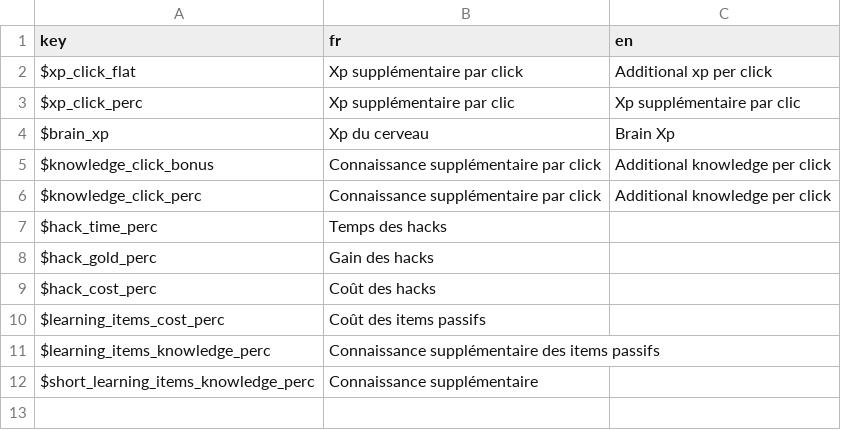
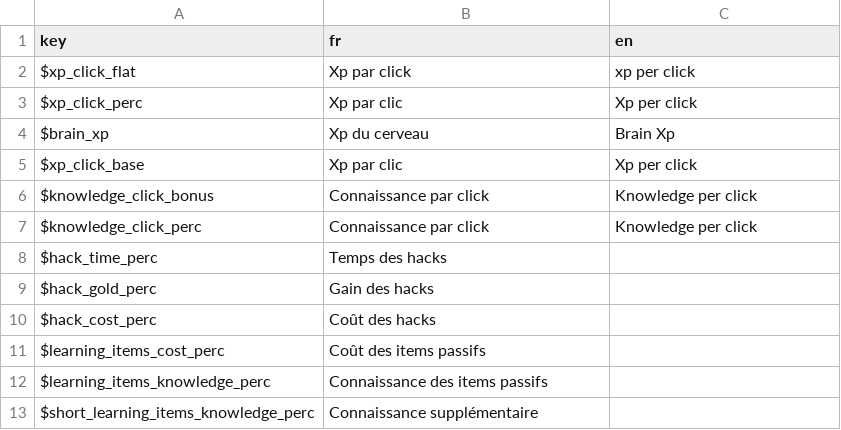
Before and after one commit to Proksimas/HackerIDLE, a CSV file: hackeridle/Game/Events/keys_events.csv, drawn as a sheet.

```diff
--- a/hackeridle/Game/Events/keys_events.csv
+++ b/hackeridle/Game/Events/keys_events.csv
@@ -1,7 +1,8 @@
 key;fr;en
-$xp_click_flat;Xp supplémentaire par click;Additional xp per click
-$xp_click_perc;Xp supplémentaire par clic;Xp supplémentaire par clic
+$xp_click_flat;Xp par click;xp per click
+$xp_click_perc;Xp par clic;Xp per click
 $brain_xp;Xp du cerveau;Brain Xp
-$knowledge_click_bonus;Connaissance supplémentaire par click;Additional knowledge per click
-$knowledge_click_perc;Connaissance supplémentaire par click;Additional knowledge per click
+$xp_click_base;Xp par clic;Xp per click
+$knowledge_click_bonus;Connaissance par click;Knowledge per click
+$knowledge_click_perc;Connaissance par click;Knowledge per click
 $hack_time_perc;Temps des hacks;
@@ -10,3 +11,3 @@ $hack_cost_perc;Coût des hacks;
 $learning_items_cost_perc;Coût des items passifs;
-$learning_items_knowledge_perc;Connaissance supplémentaire des items passifs;
+$learning_items_knowledge_perc;Connaissance des items passifs;
 $short_learning_items_knowledge_perc;Connaissance supplémentaire;
```
Also changed, not shown: 3 other files.
